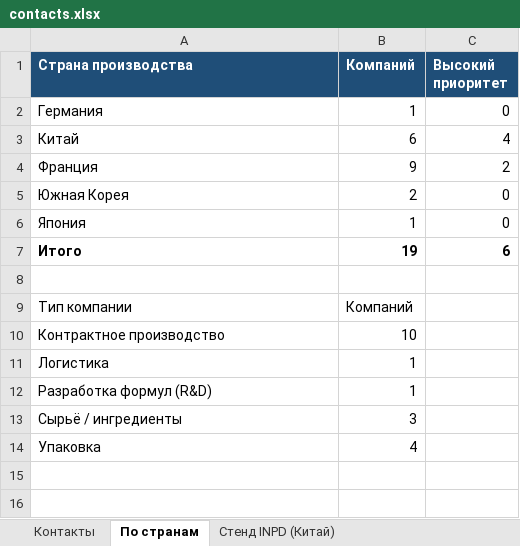
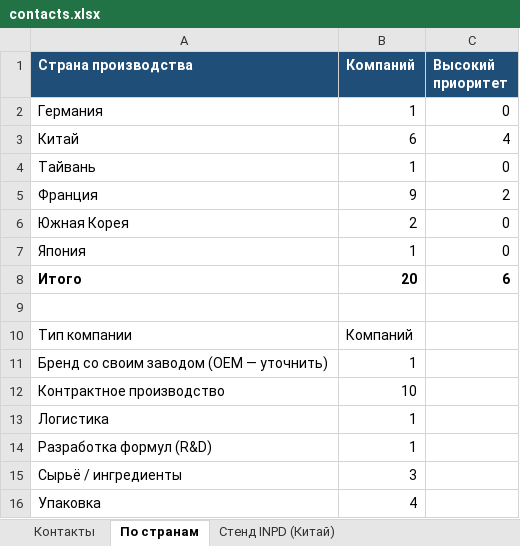
Before and after one commit to alimovpr/Claude, an Excel workbook: exhibition/contacts.xlsx, sheet По странам, drawn as a sheet; values as stored, in another font and other column widths than the file's, no borders; addresses are those after the commit; the diff names each change by its address in the sheet, - before the commit and + after, or states it on an @@ line.

```diff
--- a/exhibition/contacts.xlsx (sheet По странам)
+++ b/exhibition/contacts.xlsx (sheet По странам)
+row 4: Тайвань | 1 | 0
-B8 (Компаний): 19
+B8 (Компаний): 20
+row 11: Бренд со своим заводом (OEM — уточнить) | 1
```
Also changed, not shown: sheet Контакты, formulas that keep their value, 2 other files.
